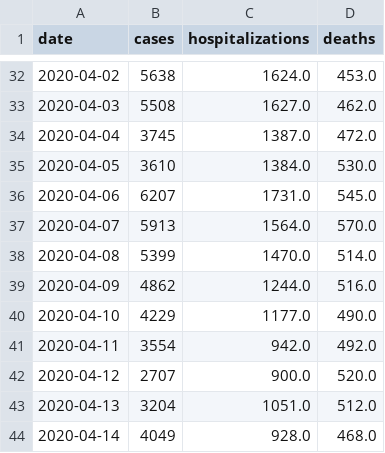
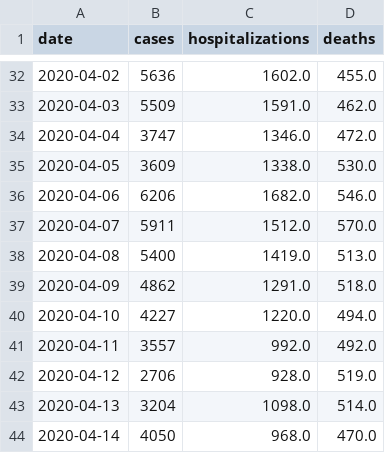
Before and after one commit to stsievert/covid-19, a CSV file: data/nyc-covid.csv, drawn as a sheet; only a part is shown, gaps mark what is left out; the diff covers the shown part only.

```diff
--- a/data/nyc-covid.csv
+++ b/data/nyc-covid.csv
@@ -32,13 +32,13 @@ date,cases,hospitalizations,deaths
-2020-04-02,5638,1624.0,453.0
-2020-04-03,5508,1627.0,462.0
-2020-04-04,3745,1387.0,472.0
-2020-04-05,3610,1384.0,530.0
-2020-04-06,6207,1731.0,545.0
-2020-04-07,5913,1564.0,570.0
-2020-04-08,5399,1470.0,514.0
-2020-04-09,4862,1244.0,516.0
-2020-04-10,4229,1177.0,490.0
-2020-04-11,3554,942.0,492.0
-2020-04-12,2707,900.0,520.0
-2020-04-13,3204,1051.0,512.0
-2020-04-14,4049,928.0,468.0
+2020-04-02,5636,1602.0,455.0
+2020-04-03,5509,1591.0,462.0
+2020-04-04,3747,1346.0,472.0
+2020-04-05,3609,1338.0,530.0
+2020-04-06,6206,1682.0,546.0
+2020-04-07,5911,1512.0,570.0
+2020-04-08,5400,1419.0,513.0
+2020-04-09,4862,1291.0,518.0
+2020-04-10,4227,1220.0,494.0
+2020-04-11,3557,992.0,492.0
+2020-04-12,2706,928.0,519.0
+2020-04-13,3204,1098.0,514.0
+2020-04-14,4050,968.0,470.0
```
Also changed, not shown: 1 added row and 80 edited cells elsewhere in this file, data/nyc-taxi-rides.csv, data/nytimes.csv, 31 other files.
